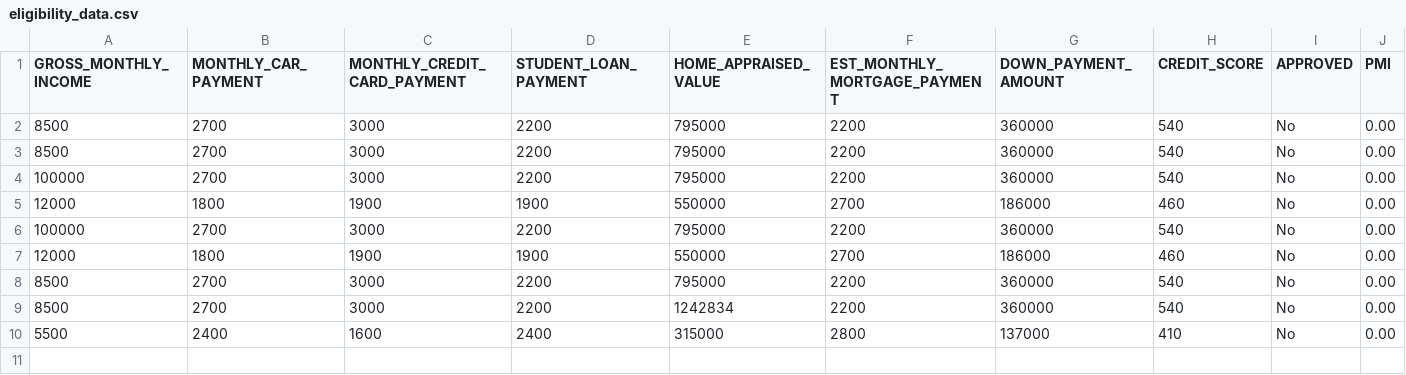
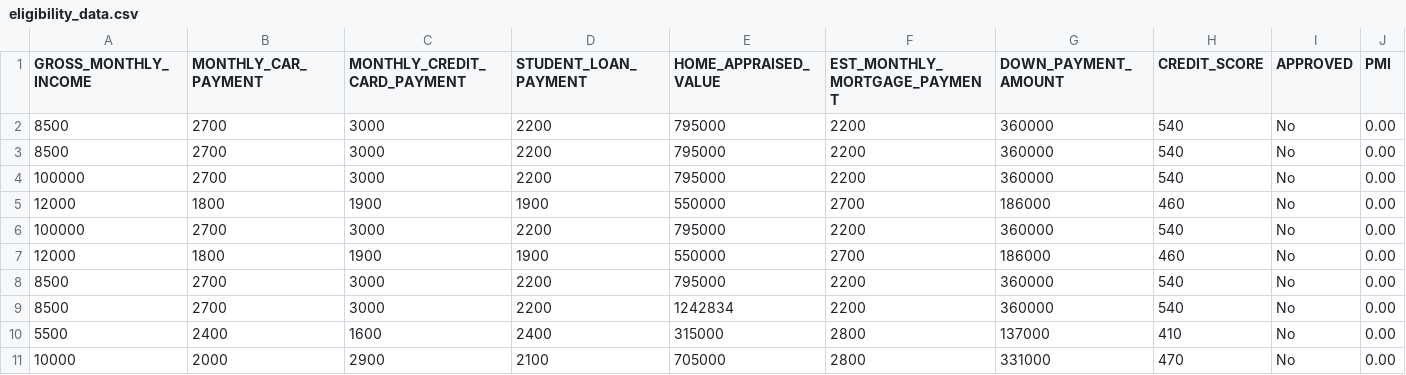
Before and after one commit to TrexKalp/HomeFit-HackUTD-2023, a CSV file: backend/routes/eligibility_data.csv, drawn as a sheet.

```diff
--- a/backend/routes/eligibility_data.csv
+++ b/backend/routes/eligibility_data.csv
@@ -10 +10,2 @@ GROSS_MONTHLY_INCOME,MONTHLY_CAR_PAYMENT,MONTHLY_CREDIT_CARD_PAYMENT,STUDENT_LOA
 5500,2400,1600,2400,315000,2800,137000,410,No,0.00
+10000,2000,2900,2100,705000,2800,331000,470,No,0.00
```
Also changed, not shown: 4 other files.
